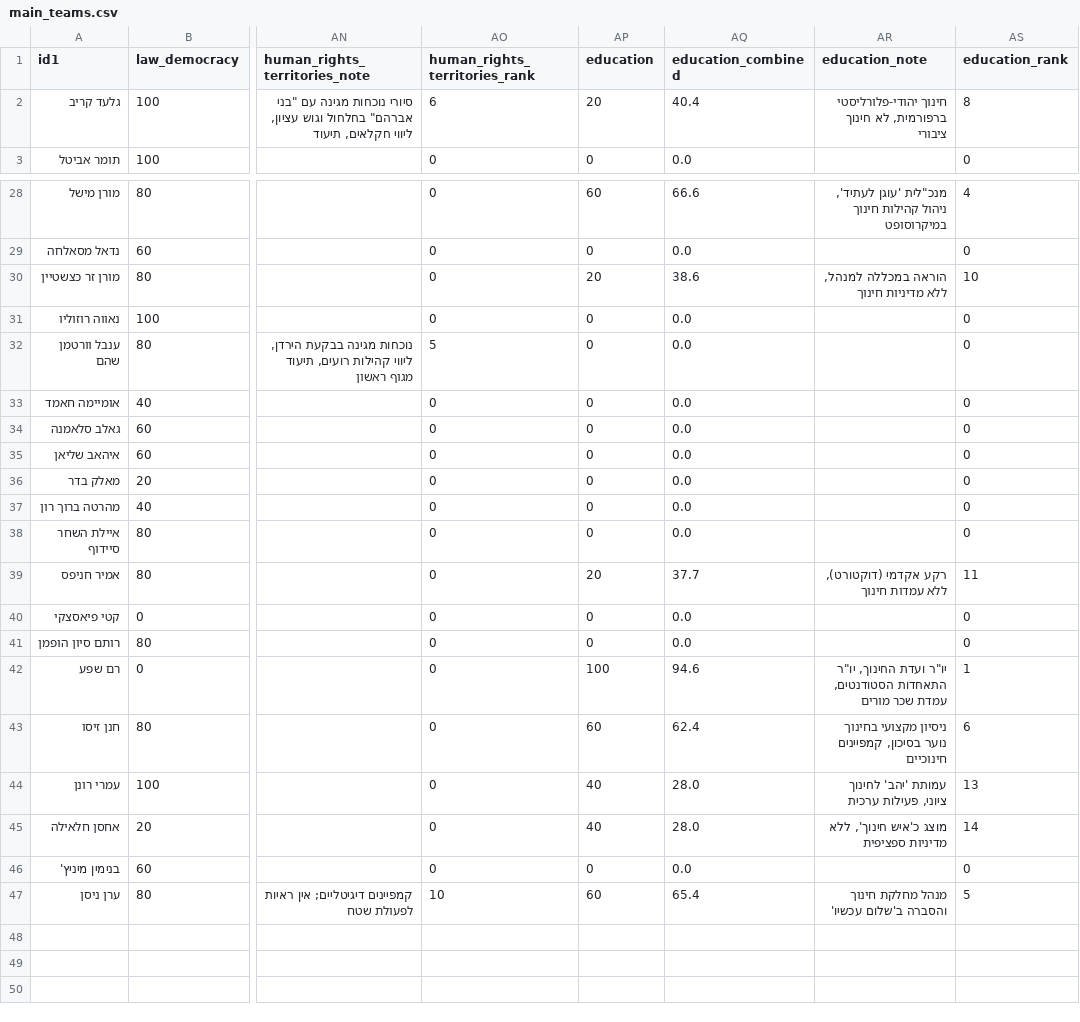
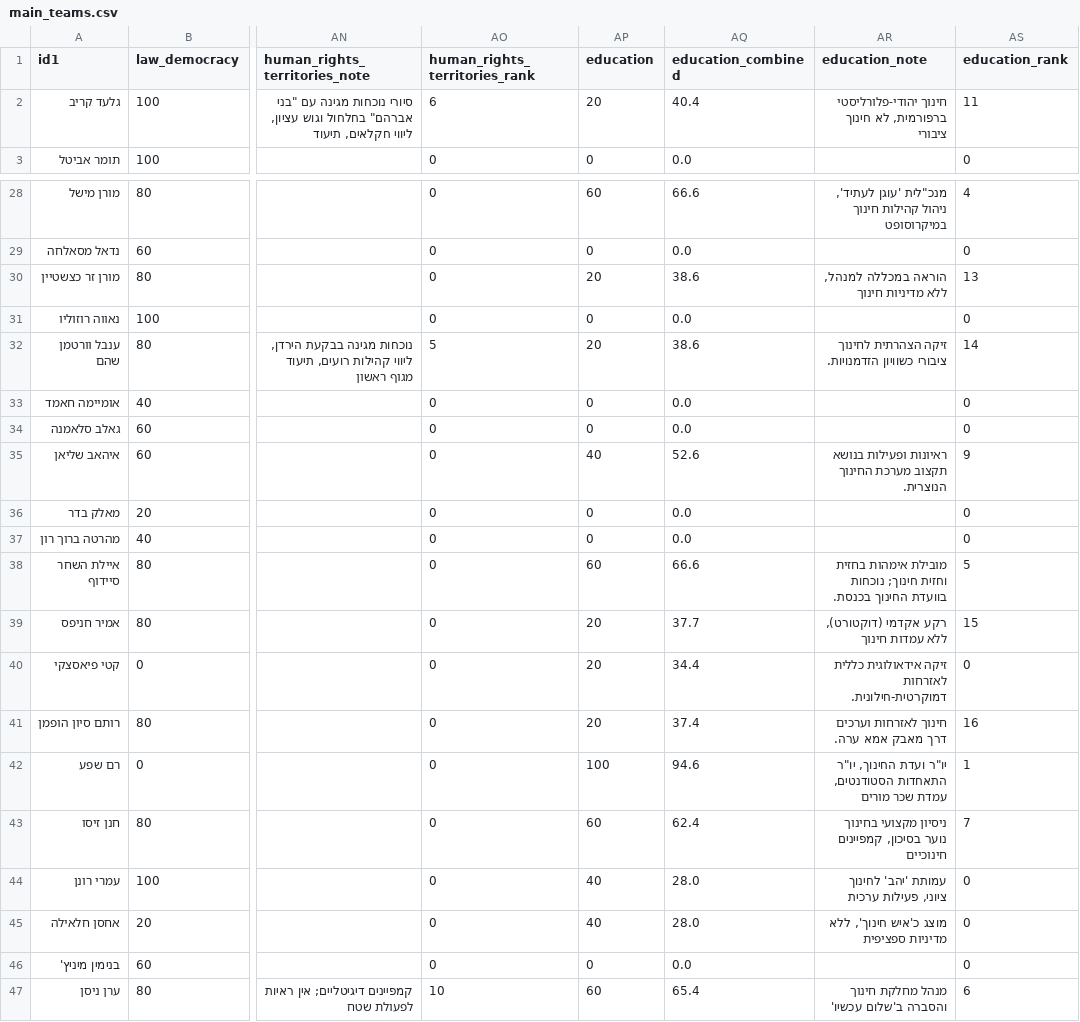
Before and after one commit to dbr-primaris/2026, a CSV file: main_teams.csv, drawn as a sheet; only a part is shown, gaps mark what is left out; the diff covers the shown part only; the diff names each change by its address in the sheet, - before the commit and + after, or states it on an @@ line.

```diff
--- a/main_teams.csv
+++ b/main_teams.csv
-AS2 (education_rank): 8
+AS2 (education_rank): 11
-AS30 (education_rank): 10
+AS30 (education_rank): 13
-AP32 (education): 0
+AP32 (education): 20
-AQ32 (education_combined): 0.0
+AQ32 (education_combined): 38.6
-AR32 (education_note): (empty)
+AR32 (education_note): זיקה הצהרתית לחינוך ציבורי כשוויון הזדמנויות.
-AS32 (education_rank): 0
+AS32 (education_rank): 14
-AP35 (education): 0
+AP35 (education): 40
-AQ35 (education_combined): 0.0
+AQ35 (education_combined): 52.6
-AR35 (education_note): (empty)
+AR35 (education_note): ראיונות ופעילות בנושא תקצוב מערכת החינוך הנוצרית.
-AS35 (education_rank): 0
+AS35 (education_rank): 9
-AP38 (education): 0
+AP38 (education): 60
-AQ38 (education_combined): 0.0
+AQ38 (education_combined): 66.6
-AR38 (education_note): (empty)
+AR38 (education_note): מובילת אימהות בחזית וחזית חינוך; נוכחות בוועדת החינוך בכנסת.
-AS38 (education_rank): 0
+AS38 (education_rank): 5
-AS39 (education_rank): 11
+AS39 (education_rank): 15
-AP40:AP41 (education): 0
+AP40:AP41 (education): 20
-AQ40 (education_combined): 0.0
+AQ40 (education_combined): 34.4
-AR40 (education_note): (empty)
+AR40 (education_note): זיקה אידאולוגית כללית לאזרחות דמוקרטית-חילונית.
-AQ41 (education_combined): 0.0
+AQ41 (education_combined): 37.4
-AR41 (education_note): (empty)
+AR41 (education_note): חינוך לאזרחות וערכים דרך מאבק אמא ערה.
-AS41 (education_rank): 0
+AS41 (education_rank): 16
-AS43 (education_rank): 6
+AS43 (education_rank): 7
-AS44 (education_rank): 13
+AS44 (education_rank): 0
-AS45 (education_rank): 14
+AS45 (education_rank): 0
-AS47 (education_rank): 5
+AS47 (education_rank): 6
```
Also changed, not shown: 7 edited cells elsewhere in this file, 1 other file.
